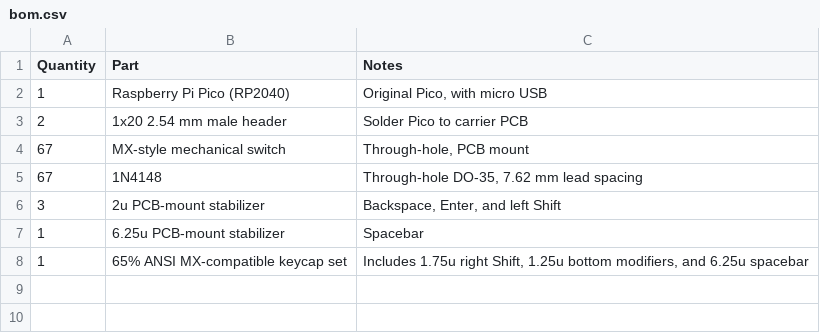
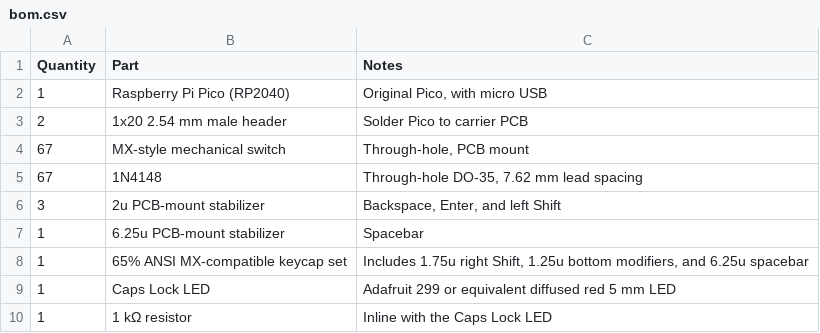
Before and after one commit to KingEssa0/my-keeb, a CSV file: Keeb65/bom.csv, drawn as a sheet.

Commit message:
Add Caps Lock LED

```diff
--- a/Keeb65/bom.csv
+++ b/Keeb65/bom.csv
@@ -8 +8,3 @@ Quantity,Part,Notes
 1,65% ANSI MX-compatible keycap set,"Includes 1.75u right Shift, 1.25u bottom modifiers, and 6.25u spacebar"
+1,Caps Lock LED,Adafruit 299 or equivalent diffused red 5 mm LED
+1,1 kΩ resistor,Inline with the Caps Lock LED
```
Also changed, not shown: 4 other files.
